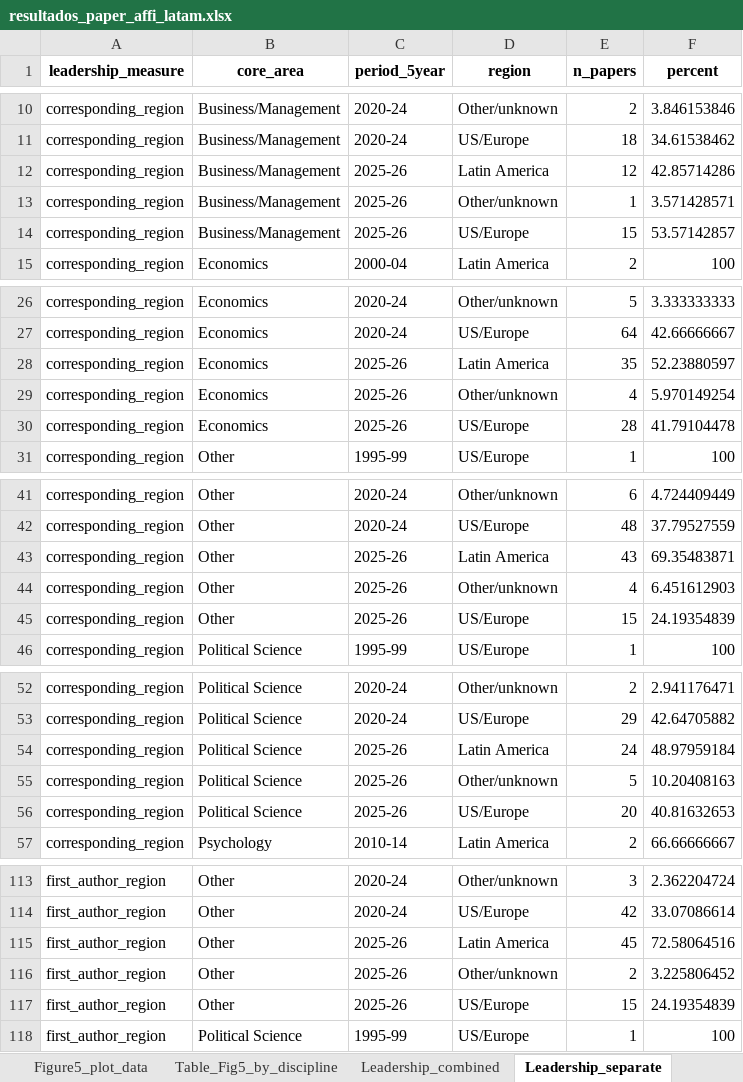
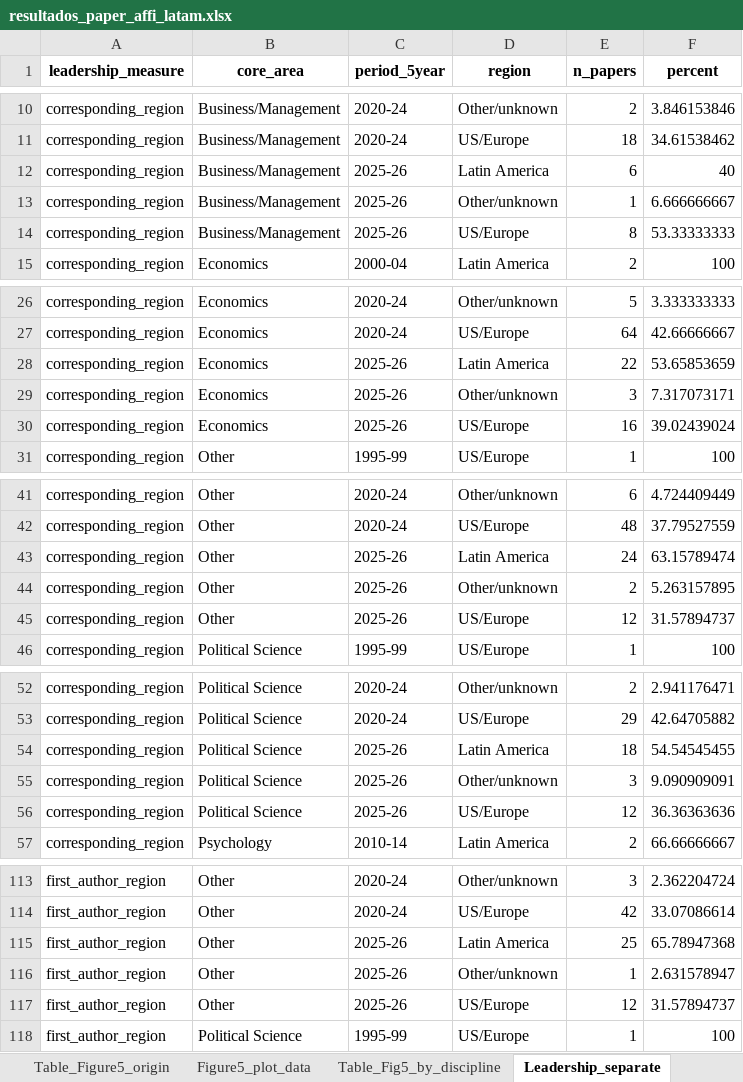
Before and after one commit to vsgonzalezm/costo-de-maternar, an Excel workbook: Paper_wos/outputs/tables/resultados_paper_affi_latam.xlsx, sheet Leadership_separate, drawn as a sheet; only a part is shown, gaps mark what is left out; values as stored, in another font and other column widths than the file's, no borders; the diff covers the shown part only; the diff names each change by its address in the sheet, - before the commit and + after, or states it on an @@ line.

```diff
--- a/Paper_wos/outputs/tables/resultados_paper_affi_latam.xlsx (sheet Leadership_separate)
+++ b/Paper_wos/outputs/tables/resultados_paper_affi_latam.xlsx (sheet Leadership_separate)
-sheet tab: Leadership_combined
-E12 (n_papers): 12
+E12 (n_papers): 6
-F12 (percent): 42.85714286
+F12 (percent): 40
-F13 (percent): 3.571428571
+F13 (percent): 6.666666667
-E14 (n_papers): 15
+E14 (n_papers): 8
-F14 (percent): 53.57142857
+F14 (percent): 53.33333333
-E28 (n_papers): 35
+E28 (n_papers): 22
-F28 (percent): 52.23880597
+F28 (percent): 53.65853659
-E29 (n_papers): 4
+E29 (n_papers): 3
-F29 (percent): 5.970149254
+F29 (percent): 7.317073171
-E30 (n_papers): 28
+E30 (n_papers): 16
-F30 (percent): 41.79104478
+F30 (percent): 39.02439024
-E43 (n_papers): 43
+E43 (n_papers): 24
-F43 (percent): 69.35483871
+F43 (percent): 63.15789474
-E44 (n_papers): 4
+E44 (n_papers): 2
-F44 (percent): 6.451612903
+F44 (percent): 5.263157895
-E45 (n_papers): 15
+E45 (n_papers): 12
-F45 (percent): 24.19354839
+F45 (percent): 31.57894737
-E54 (n_papers): 24
+E54 (n_papers): 18
-F54 (percent): 48.97959184
+F54 (percent): 54.54545455
-E55 (n_papers): 5
+E55 (n_papers): 3
-F55 (percent): 10.20408163
+F55 (percent): 9.090909091
-E56 (n_papers): 20
+E56 (n_papers): 12
-F56 (percent): 40.81632653
+F56 (percent): 36.36363636
-E115 (n_papers): 45
+E115 (n_papers): 25
-F115 (percent): 72.58064516
+F115 (percent): 65.78947368
-E116 (n_papers): 2
+E116 (n_papers): 1
-F116 (percent): 3.225806452
+F116 (percent): 2.631578947
-E117 (n_papers): 15
+E117 (n_papers): 12
-F117 (percent): 24.19354839
+F117 (percent): 31.57894737
```
Also changed, not shown: 30 edited cells elsewhere in this sheet, sheet Figure6_plot_data, sheet Figure5_plot_data, sheet Table_Fig5_by_discipline, sheet Table_Fig6_by_discipline, sheet Table_Figure5_origin, sheet Notes, 1 more sheet, other sheet tabs, 17 other files.
